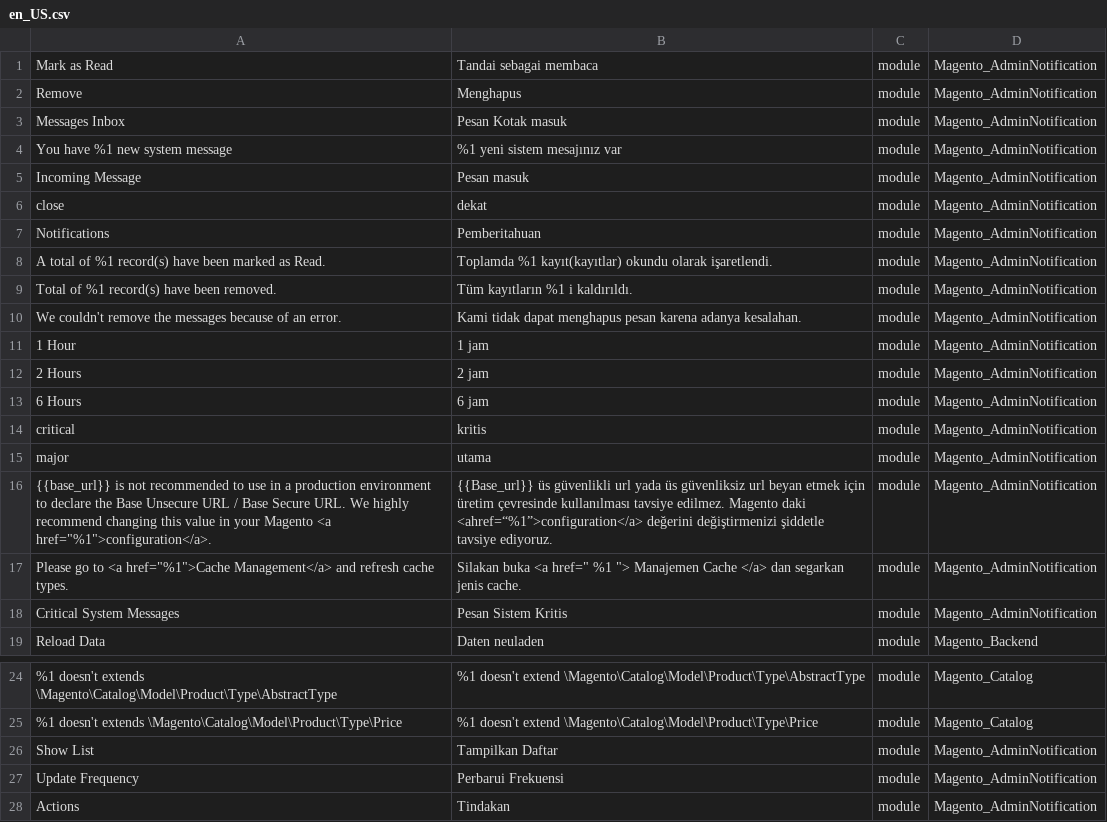
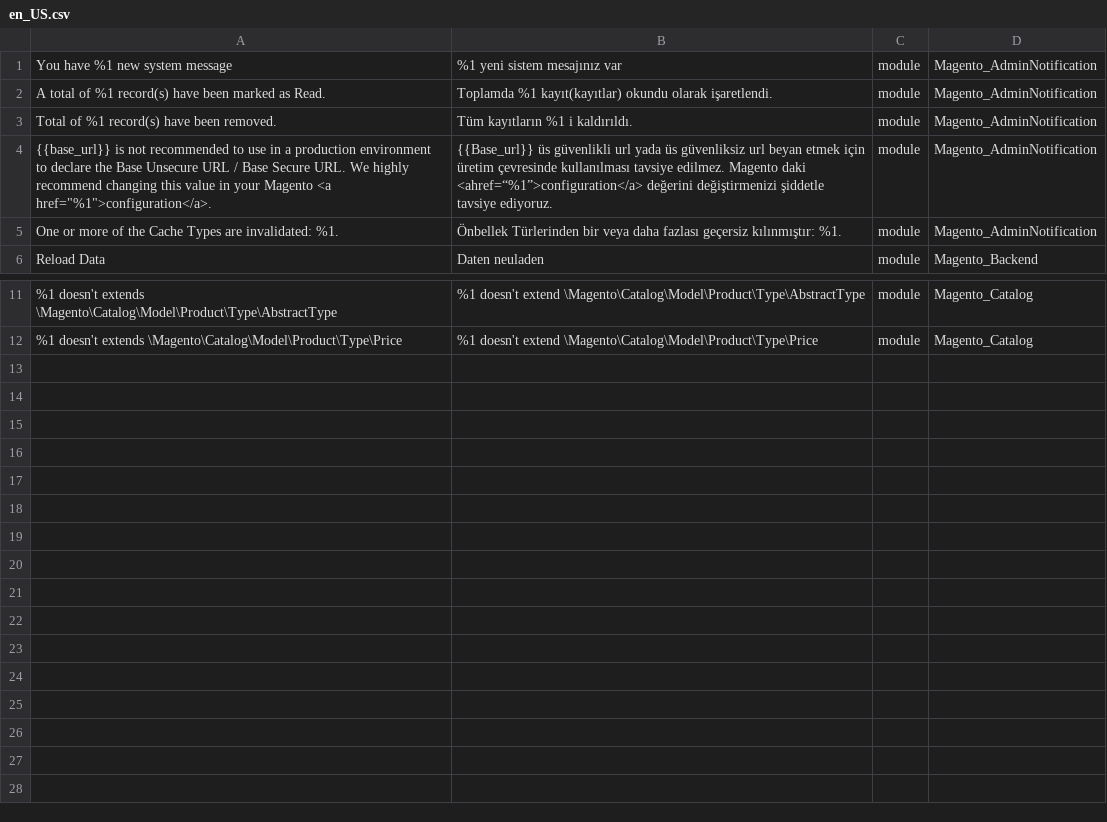
Before and after one commit to Magento2Translations/language_en_us, a CSV file: en_US.csv, drawn as a sheet; only a part is shown, gaps mark what is left out.

```diff
--- a/en_US.csv
+++ b/en_US.csv
@@ -1,19 +1,6 @@
-"Mark as Read","Tandai sebagai membaca",module,Magento_AdminNotification
-Remove,Menghapus,module,Magento_AdminNotification
-"Messages Inbox","Pesan Kotak masuk",module,Magento_AdminNotification
 "You have %1 new system message","%1 yeni sistem mesajınız var",module,Magento_AdminNotification
-"Incoming Message","Pesan masuk",module,Magento_AdminNotification
-close,dekat,module,Magento_AdminNotification
-Notifications,Pemberitahuan,module,Magento_AdminNotification
 "A total of %1 record(s) have been marked as Read.","Toplamda %1 kayıt(kayıtlar) okundu olarak işaretlendi.",module,Magento_AdminNotification
 "Total of %1 record(s) have been removed.","Tüm kayıtların %1 i kaldırıldı.",module,Magento_AdminNotification
-"We couldn't remove the messages because of an error.","Kami tidak dapat menghapus pesan karena adanya kesalahan.",module,Magento_AdminNotification
-"1 Hour","1 jam",module,Magento_AdminNotification
-"2 Hours","2 jam",module,Magento_AdminNotification
-"6 Hours","6 jam",module,Magento_AdminNotification
-critical,kritis,module,Magento_AdminNotification
-major,utama,module,Magento_AdminNotification
 "{{base_url}} is not recommended to use in a production environment to declare the Base Unsecure URL / Base Secure URL. We highly recommend changing this value in your Magento <a href=""%1"">configuration</a>.","{{Base_url}} üs güvenlikli url yada üs güvenliksiz url beyan etmek için üretim çevresinde kullanılması tavsiye edilmez. Magento daki <ahref=“%1”>configuration</a> değerini değiştirmenizi şiddetle tavsiye ediyoruz.",module,Magento_AdminNotification
-"Please go to <a href=""%1"">Cache Management</a> and refresh cache types.","Silakan buka <a href="" %1 ""> Manajemen Cache </a> dan segarkan jenis cache.",module,Magento_AdminNotification
-"Critical System Messages","Pesan Sistem Kritis",module,Magento_AdminNotification
+"One or more of the Cache Types are invalidated: %1. ","Önbellek Türlerinden bir veya daha fazlası geçersiz kılınmıştır: %1. ",module,Magento_AdminNotification
 "Reload Data","Daten neuladen",module,Magento_Backend
@@ -25,4 +12 @@ major,utama,module,Magento_AdminNotification
 "%1 doesn't extends \Magento\Catalog\Model\Product\Type\Price","%1 doesn't extend \Magento\Catalog\Model\Product\Type\Price",module,Magento_Catalog
-"Show List","Tampilkan Daftar",module,Magento_AdminNotification
-"Update Frequency","Perbarui Frekuensi",module,Magento_AdminNotification
-Actions,Tindakan,module,Magento_AdminNotification
```
Also changed, not shown: 3 other files.
